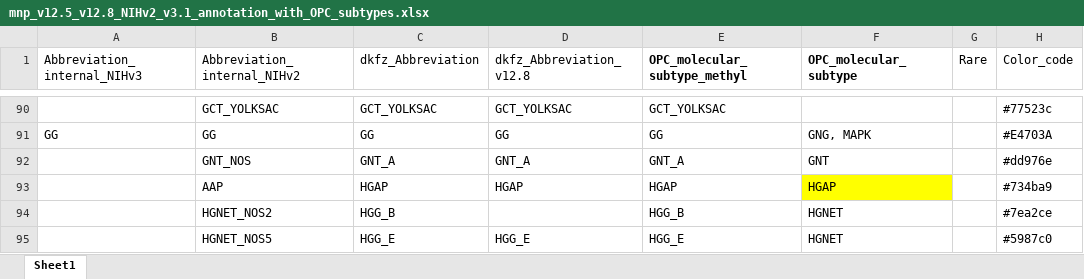
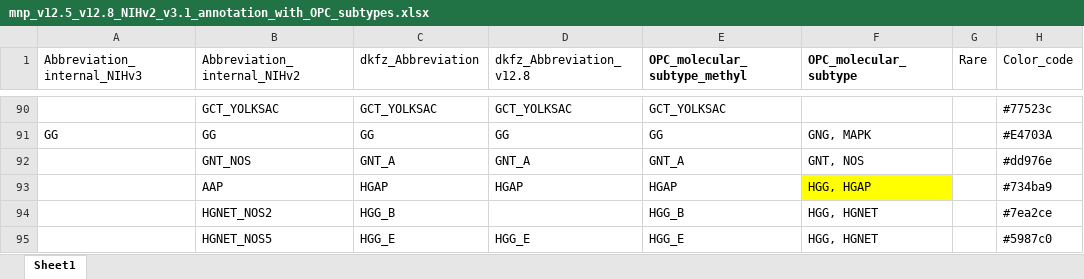
Before and after one commit to rokitalab/OpenPedCan-Project-CNH, an Excel workbook: analyses/molecular-subtyping-CNS/input/mnp_v12.5_v12.8_NIHv2_v3.1_annotation_with_OPC_subtypes.xlsx, sheet Sheet1, drawn as a sheet; only a part is shown, gaps mark what is left out; values as stored, in another font and other column widths than the file's, no borders; the diff covers the shown part only; the diff names each change by its address in the sheet, - before the commit and + after, or states it on an @@ line.

```diff
--- a/analyses/molecular-subtyping-CNS/input/mnp_v12.5_v12.8_NIHv2_v3.1_annotation_with_OPC_subtypes.xlsx (sheet Sheet1)
+++ b/analyses/molecular-subtyping-CNS/input/mnp_v12.5_v12.8_NIHv2_v3.1_annotation_with_OPC_subtypes.xlsx (sheet Sheet1)
-F92 (OPC_molecular_subtype): GNT
+F92 (OPC_molecular_subtype): GNT, NOS
-F93 (OPC_molecular_subtype): HGAP
+F93 (OPC_molecular_subtype): HGG, HGAP
-F94:F95 (OPC_molecular_subtype): HGNET
+F94:F95 (OPC_molecular_subtype): HGG, HGNET
```
Also changed, not shown: 12 edited cells elsewhere in this sheet, 7 other files.
